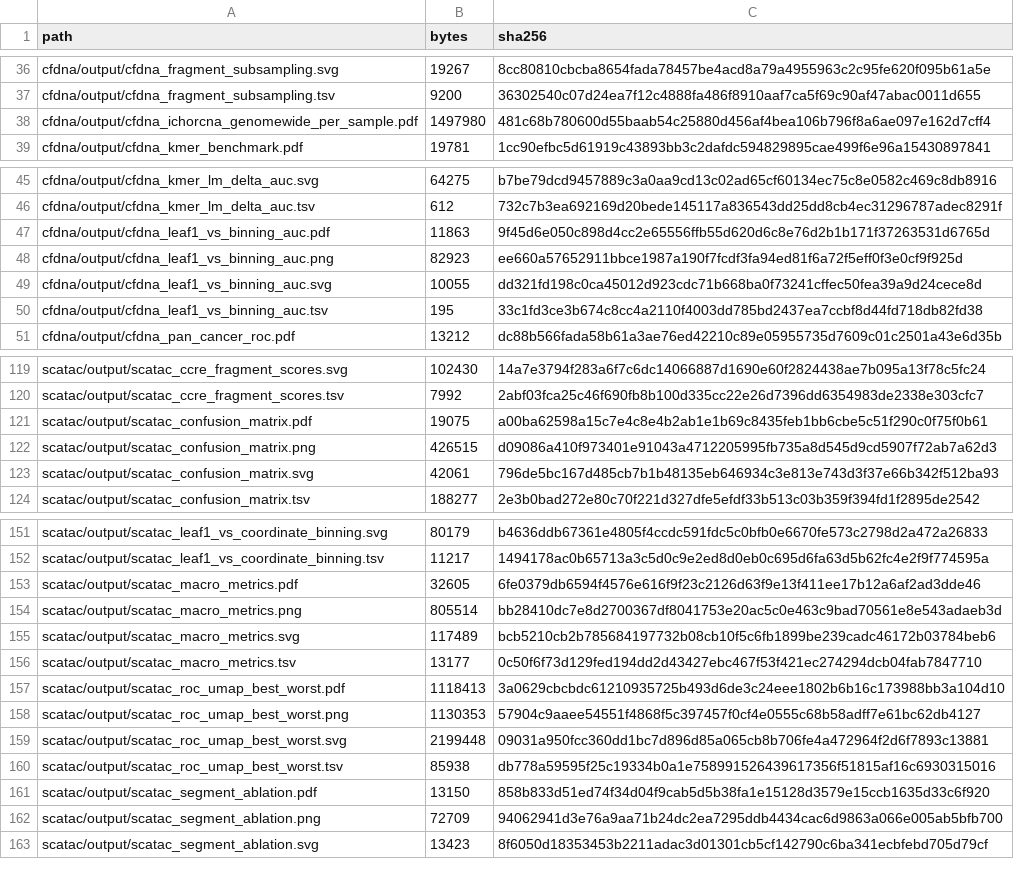
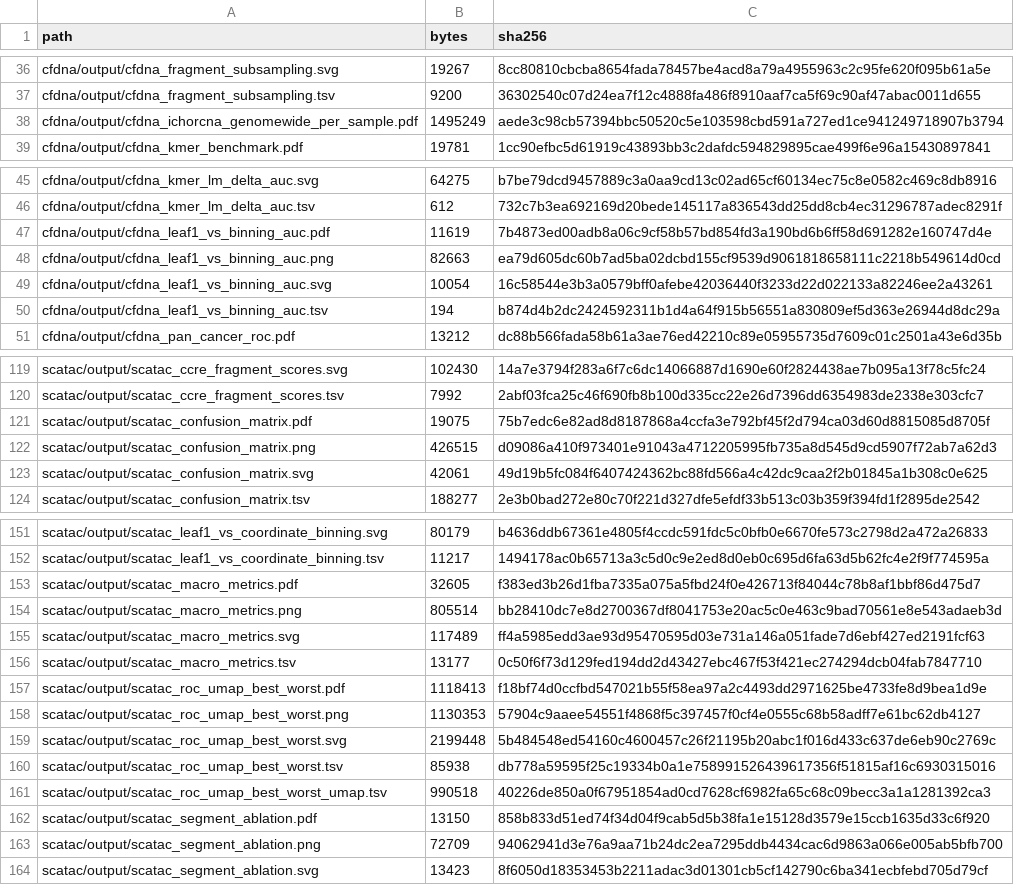
Before and after one commit to csglab/leaf-1-figures, a TSV file: FIGURE_OUTPUTS.tsv, drawn as a sheet; only a part is shown, gaps mark what is left out.

Commit message:
Align figure source data with manuscript
- Supp Fig 3b: add a notebook cell writing scatac_roc_umap_best_worst_umap.tsv

```diff
--- a/FIGURE_OUTPUTS.tsv
+++ b/FIGURE_OUTPUTS.tsv
@@ -37,3 +37,3 @@ cfdna/output/cfdna_fragment_subsampling.svg	19267	8cc80810cbcba8654fada78457be4a
 cfdna/output/cfdna_fragment_subsampling.tsv	9200	36302540c07d24ea7f12c4888fa486f8910aaf7ca5f69c90af47abac0011d655
-cfdna/output/cfdna_ichorcna_genomewide_per_sample.pdf	1497980	481c68b780600d55baab54c25880d456af4bea106b796f8a6ae097e162d7cff4
+cfdna/output/cfdna_ichorcna_genomewide_per_sample.pdf	1495249	aede3c98cb57394bbc50520c5e103598cbd591a727ed1ce941249718907b3794
 cfdna/output/cfdna_kmer_benchmark.pdf	19781	1cc90efbc5d61919c43893bb3c2dafdc594829895cae499f6e96a15430897841
@@ -46,6 +46,6 @@ cfdna/output/cfdna_kmer_lm_delta_auc.svg	64275	b7be79dcd9457889c3a0aa9cd13c02ad6
 cfdna/output/cfdna_kmer_lm_delta_auc.tsv	612	732c7b3ea692169d20bede145117a836543dd25dd8cb4ec31296787adec8291f
-cfdna/output/cfdna_leaf1_vs_binning_auc.pdf	11863	9f45d6e050c898d4cc2e65556ffb55d620d6c8e76d2b1b171f37263531d6765d
-cfdna/output/cfdna_leaf1_vs_binning_auc.png	82923	ee660a57652911bbce1987a190f7fcdf3fa94ed81f6a72f5eff0f3e0cf9f925d
-cfdna/output/cfdna_leaf1_vs_binning_auc.svg	10055	dd321fd198c0ca45012d923cdc71b668ba0f73241cffec50fea39a9d24cece8d
-cfdna/output/cfdna_leaf1_vs_binning_auc.tsv	195	33c1fd3ce3b674c8cc4a2110f4003dd785bd2437ea7ccbf8d44fd718db82fd38
+cfdna/output/cfdna_leaf1_vs_binning_auc.pdf	11619	7b4873ed00adb8a06c9cf58b57bd854fd3a190bd6b6ff58d691282e160747d4e
+cfdna/output/cfdna_leaf1_vs_binning_auc.png	82663	ea79d605dc60b7ad5ba02dcbd155cf9539d9061818658111c2218b549614d0cd
+cfdna/output/cfdna_leaf1_vs_binning_auc.svg	10054	16c58544e3b3a0579bff0afebe42036440f3233d22d022133a82246ee2a43261
+cfdna/output/cfdna_leaf1_vs_binning_auc.tsv	194	b874d4b2dc2424592311b1d4a64f915b56551a830809ef5d363e26944d8dc29a
 cfdna/output/cfdna_pan_cancer_roc.pdf	13212	dc88b566fada58b61a3ae76ed42210c89e05955735d7609c01c2501a43e6d35b
@@ -120,5 +120,5 @@ scatac/output/scatac_ccre_fragment_scores.svg	102430	14a7e3794f283a6f7c6dc140668
 scatac/output/scatac_ccre_fragment_scores.tsv	7992	2abf03fca25c46f690fb8b100d335cc22e26d7396dd6354983de2338e303cfc7
-scatac/output/scatac_confusion_matrix.pdf	19075	a00ba62598a15c7e4c8e4b2ab1e1b69c8435feb1bb6cbe5c51f290c0f75f0b61
+scatac/output/scatac_confusion_matrix.pdf	19075	75b7edc6e82ad8d8187868a4ccfa3e792bf45f2d794ca03d60d8815085d8705f
 scatac/output/scatac_confusion_matrix.png	426515	d09086a410f973401e91043a4712205995fb735a8d545d9cd5907f72ab7a62d3
-scatac/output/scatac_confusion_matrix.svg	42061	796de5bc167d485cb7b1b48135eb646934c3e813e743d3f37e66b342f512ba93
+scatac/output/scatac_confusion_matrix.svg	42061	49d19b5fc084f6407424362bc88fd566a4c42dc9caa2f2b01845a1b308c0e625
 scatac/output/scatac_confusion_matrix.tsv	188277	2e3b0bad272e80c70f221d327dfe5efdf33b513c03b359f394fd1f2895de2542
@@ -152,10 +152,11 @@ scatac/output/scatac_leaf1_vs_coordinate_binning.svg	80179	b4636ddb67361e4805f4c
 scatac/output/scatac_leaf1_vs_coordinate_binning.tsv	11217	1494178ac0b65713a3c5d0c9e2ed8d0eb0c695d6fa63d5b62fc4e2f9f774595a
-scatac/output/scatac_macro_metrics.pdf	32605	6fe0379db6594f4576e616f9f23c2126d63f9e13f411ee17b12a6af2ad3dde46
+scatac/output/scatac_macro_metrics.pdf	32605	f383ed3b26d1fba7335a075a5fbd24f0e426713f84044c78b8af1bbf86d475d7
 scatac/output/scatac_macro_metrics.png	805514	bb28410dc7e8d2700367df8041753e20ac5c0e463c9bad70561e8e543adaeb3d
-scatac/output/scatac_macro_metrics.svg	117489	bcb5210cb2b785684197732b08cb10f5c6fb1899be239cadc46172b03784beb6
+scatac/output/scatac_macro_metrics.svg	117489	ff4a5985edd3ae93d95470595d03e731a146a051fade7d6ebf427ed2191fcf63
 scatac/output/scatac_macro_metrics.tsv	13177	0c50f6f73d129fed194dd2d43427ebc467f53f421ec274294dcb04fab7847710
-scatac/output/scatac_roc_umap_best_worst.pdf	1118413	3a0629cbcbdc61210935725b493d6de3c24eee1802b6b16c173988bb3a104d10
+scatac/output/scatac_roc_umap_best_worst.pdf	1118413	f18bf74d0ccfbd547021b55f58ea97a2c4493dd2971625be4733fe8d9bea1d9e
 scatac/output/scatac_roc_umap_best_worst.png	1130353	57904c9aaee54551f4868f5c397457f0cf4e0555c68b58adff7e61bc62db4127
-scatac/output/scatac_roc_umap_best_worst.svg	2199448	09031a950fcc360dd1bc7d896d85a065cb8b706fe4a472964f2d6f7893c13881
+scatac/output/scatac_roc_umap_best_worst.svg	2199448	5b484548ed54160c4600457c26f21195b20abc1f016d433c637de6eb90c2769c
 scatac/output/scatac_roc_umap_best_worst.tsv	85938	db778a59595f25c19334b0a1e758991526439617356f51815af16c6930315016
+scatac/output/scatac_roc_umap_best_worst_umap.tsv	990518	40226de850a0f67951854ad0cd7628cf6982fa65c68c09becc3a1a1281392ca3
 scatac/output/scatac_segment_ablation.pdf	13150	858b833d51ed74f34d04f9cab5d5b38fa1e15128d3579e15ccb1635d33c6f920
```
Also changed, not shown: 13 other files.
